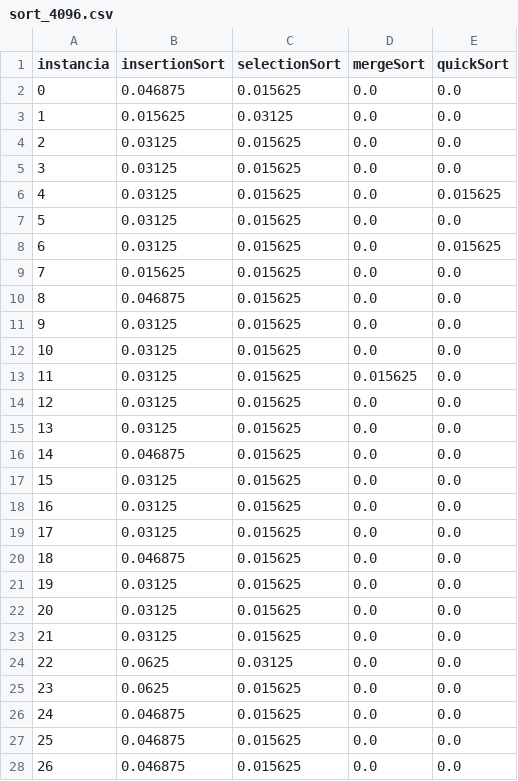
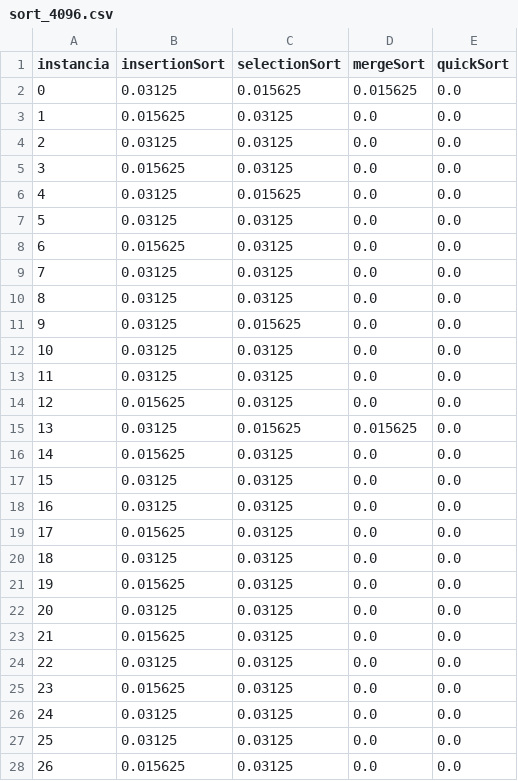
Before and after one commit to hellewd/javalines, a CSV file: lab03/csv/sort_4096.csv, drawn as a sheet; only a part is shown; the diff covers the shown part only.

```diff
--- a/lab03/csv/sort_4096.csv
+++ b/lab03/csv/sort_4096.csv
@@ -1,28 +1,28 @@
 instancia,insertionSort,selectionSort,mergeSort,quickSort
-0,0.046875,0.015625,0.0,0.0
+0,0.03125,0.015625,0.015625,0.0
 1,0.015625,0.03125,0.0,0.0
-2,0.03125,0.015625,0.0,0.0
-3,0.03125,0.015625,0.0,0.0
-4,0.03125,0.015625,0.0,0.015625
-5,0.03125,0.015625,0.0,0.0
-6,0.03125,0.015625,0.0,0.015625
-7,0.015625,0.015625,0.0,0.0
-8,0.046875,0.015625,0.0,0.0
+2,0.03125,0.03125,0.0,0.0
+3,0.015625,0.03125,0.0,0.0
+4,0.03125,0.015625,0.0,0.0
+5,0.03125,0.03125,0.0,0.0
+6,0.015625,0.03125,0.0,0.0
+7,0.03125,0.03125,0.0,0.0
+8,0.03125,0.03125,0.0,0.0
 9,0.03125,0.015625,0.0,0.0
-10,0.03125,0.015625,0.0,0.0
-11,0.03125,0.015625,0.015625,0.0
-12,0.03125,0.015625,0.0,0.0
-13,0.03125,0.015625,0.0,0.0
-14,0.046875,0.015625,0.0,0.0
-15,0.03125,0.015625,0.0,0.0
-16,0.03125,0.015625,0.0,0.0
-17,0.03125,0.015625,0.0,0.0
-18,0.046875,0.015625,0.0,0.0
-19,0.03125,0.015625,0.0,0.0
-20,0.03125,0.015625,0.0,0.0
-21,0.03125,0.015625,0.0,0.0
-22,0.0625,0.03125,0.0,0.0
-23,0.0625,0.015625,0.0,0.0
-24,0.046875,0.015625,0.0,0.0
-25,0.046875,0.015625,0.0,0.0
-26,0.046875,0.015625,0.0,0.0
+10,0.03125,0.03125,0.0,0.0
+11,0.03125,0.03125,0.0,0.0
+12,0.015625,0.03125,0.0,0.0
+13,0.03125,0.015625,0.015625,0.0
+14,0.015625,0.03125,0.0,0.0
+15,0.03125,0.03125,0.0,0.0
+16,0.03125,0.03125,0.0,0.0
+17,0.015625,0.03125,0.0,0.0
+18,0.03125,0.03125,0.0,0.0
+19,0.015625,0.03125,0.0,0.0
+20,0.03125,0.03125,0.0,0.0
+21,0.015625,0.03125,0.0,0.0
+22,0.03125,0.03125,0.0,0.0
+23,0.015625,0.03125,0.0,0.0
+24,0.03125,0.03125,0.0,0.0
+25,0.03125,0.03125,0.0,0.0
+26,0.015625,0.03125,0.0,0.0
```
Also changed, not shown: 101 edited cells elsewhere in this file, lab03/csv/search_16384.csv, lab03/csv/search_2048.csv, 10 other files.
